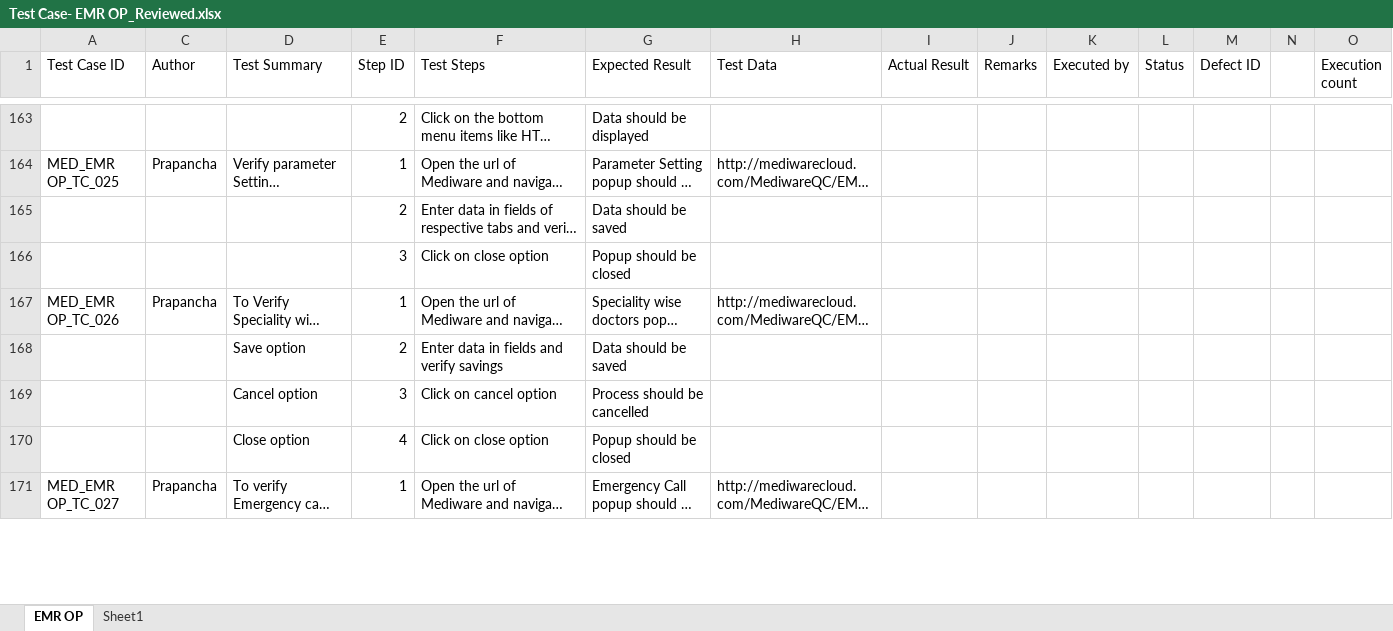
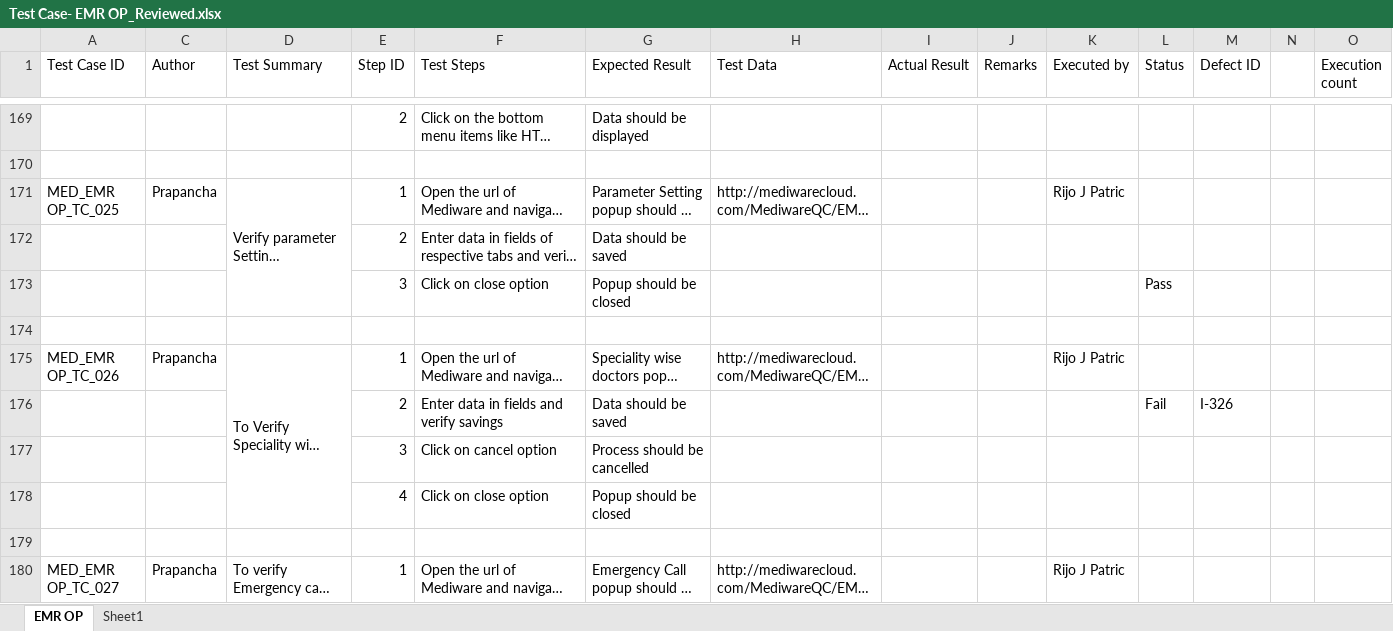
Before and after one commit to RijoJohnPatric/Mediware-Repository, an Excel workbook: Test Execution/Prapancha/Test Case- EMR OP_Reviewed.xlsx, sheet EMR OP, drawn as a sheet; only a part is shown, gaps mark what is left out; long unchanged cells end in …; values as stored, in another font and other column widths than the file's, no cell formats; addresses are those after the commit; rows hold the shown columns only; the diff covers the shown part only; the diff names each change by its address in the sheet, - before the commit and + after, or states it on an @@ line.

Commit message:
Executed 10 TCs in EMR OP

```diff
--- a/Test Execution/Prapancha/Test Case- EMR OP_Reviewed.xlsx (sheet EMR OP)
+++ b/Test Execution/Prapancha/Test Case- EMR OP_Reviewed.xlsx (sheet EMR OP)
+row 170: (empty)
+D171:D173 merged
-K171 (Executed by): (empty)
+K171 (Executed by): Rijo J Patric
-L173 (Status): (empty)
+L173 (Status): Pass
+row 174: (empty)
+D175:D178 merged
-K175 (Executed by): (empty)
+K175 (Executed by): Rijo J Patric
-D176 (Test Summary): Save option
+D176 (Test Summary): (empty)
-L176 (Status): (empty)
+L176 (Status): Fail
-M176 (Defect ID): (empty)
+M176 (Defect ID): I-326
-D177 (Test Summary): Cancel option
+D177 (Test Summary): (empty)
-D178 (Test Summary): Close option
+D178 (Test Summary): (empty)
+row 179: (empty)
+D180:D185 merged
-K180 (Executed by): (empty)
+K180 (Executed by): Rijo J Patric
```
Also changed, not shown: 11 added rows, 3 removed rows, 62 edited cells and merged cells elsewhere in this sheet, cell formats.
